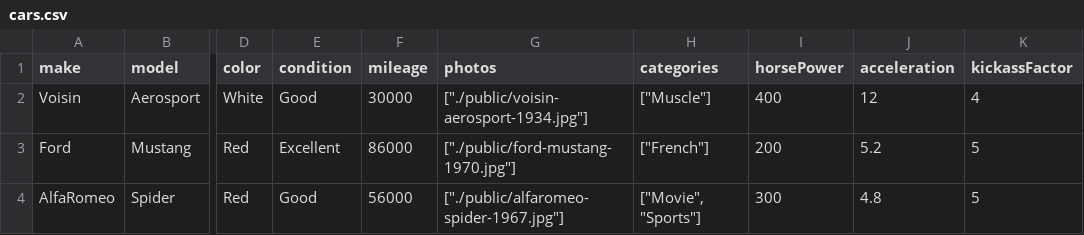
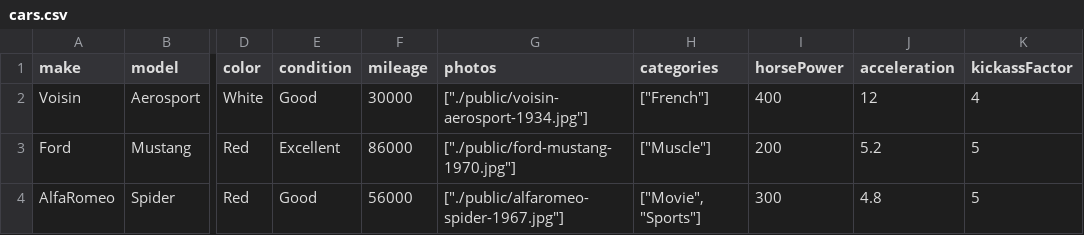
Before and after one commit to ajpz/StackStore, a CSV file: cars.csv, drawn as a sheet; only a part is shown, gaps mark what is left out; the diff names each change by its address in the sheet, - before the commit and + after, or states it on an @@ line.

Commit message:
Updated car.csv

```diff
--- a/cars.csv
+++ b/cars.csv
-H2 (categories): ["Muscle"]
+H2 (categories): ["French"]
-H3 (categories): ["French"]
+H3 (categories): ["Muscle"]
```
